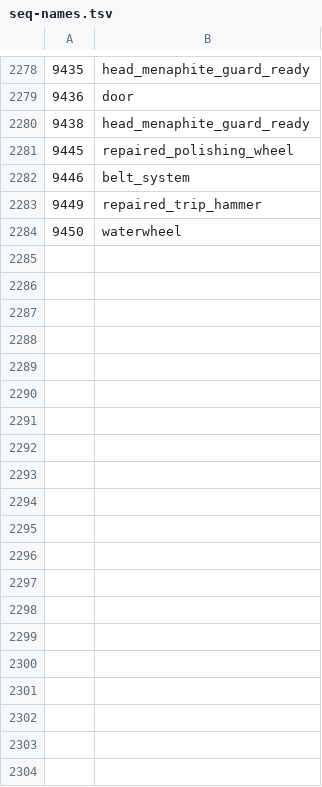
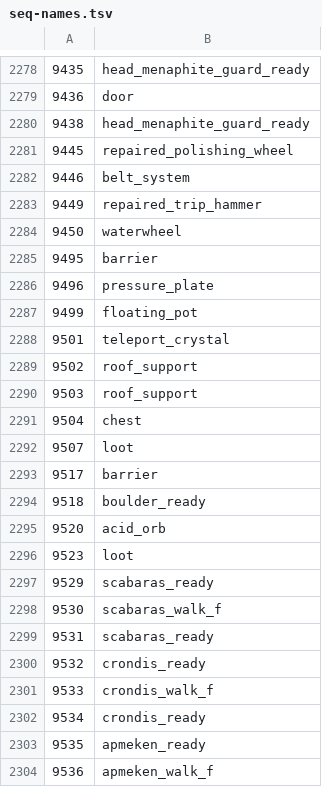
Before and after one commit to ThatGamerBlue/cs2-decompiler, a TSV file: src/main/resources/org/runestar/cs2/seq-names.tsv, drawn as a sheet; only a part is shown, gaps mark what is left out; the diff covers the shown part only; the diff names each change by its address in the sheet, - before the commit and + after, or states it on an @@ line.

```diff
--- a/src/main/resources/org/runestar/cs2/seq-names.tsv
+++ b/src/main/resources/org/runestar/cs2/seq-names.tsv
+row 2285: 9495 | barrier
+row 2286: 9496 | pressure_plate
+row 2287: 9499 | floating_pot
+row 2288: 9501 | teleport_crystal
+row 2289: 9502 | roof_support
+row 2290: 9503 | roof_support
+row 2291: 9504 | chest
+row 2292: 9507 | loot
+row 2293: 9517 | barrier
+row 2294: 9518 | boulder_ready
+row 2295: 9520 | acid_orb
+row 2296: 9523 | loot
+row 2297: 9529 | scabaras_ready
+row 2298: 9530 | scabaras_walk_f
+row 2299: 9531 | scabaras_ready
+row 2300: 9532 | crondis_ready
+row 2301: 9533 | crondis_walk_f
+row 2302: 9534 | crondis_ready
+row 2303: 9535 | apmeken_ready
+row 2304: 9536 | apmeken_walk_f
```
Also changed, not shown: 48 added rows elsewhere in this file, src/main/resources/org/runestar/cs2/loc-names.tsv, src/main/resources/org/runestar/cs2/npc-names.tsv, 6 other files.
